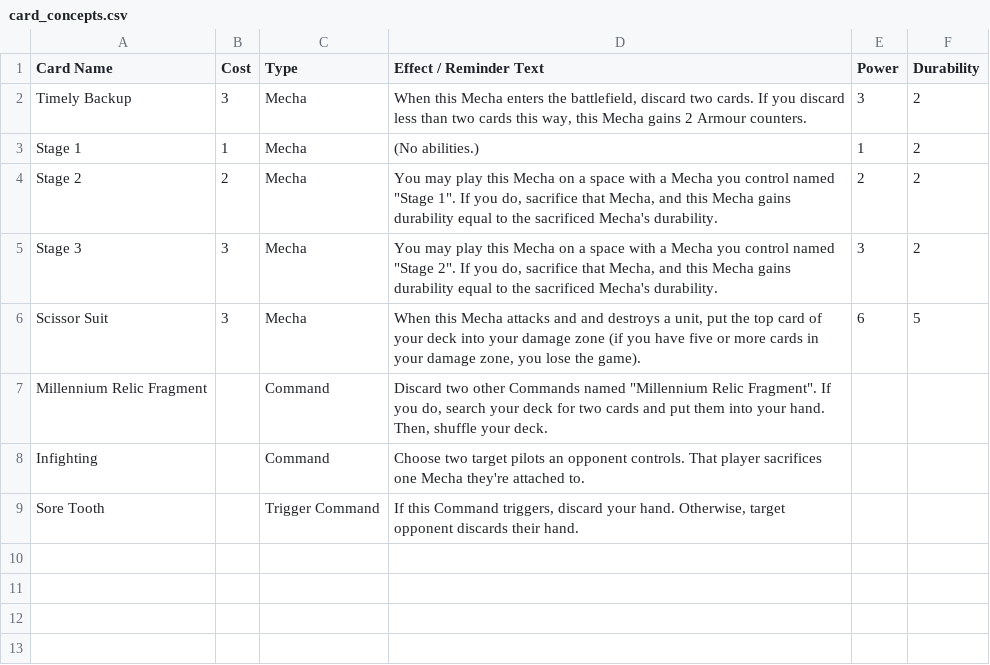
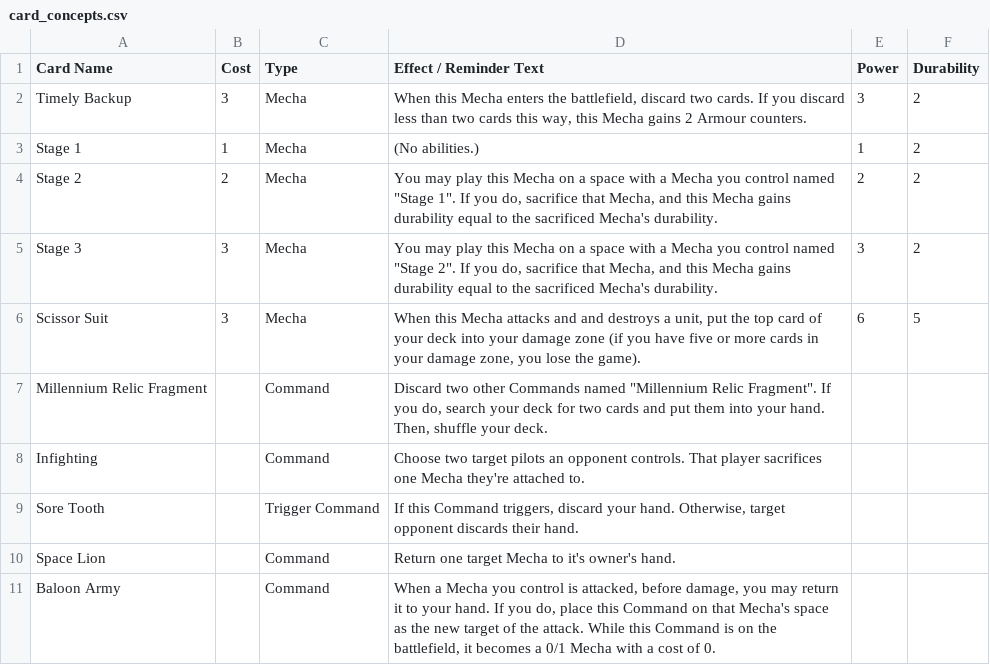
Before and after one commit to krgamestudios/mechaimmensewarfare.com, a CSV file: public_html/card_concepts.csv, drawn as a sheet; the diff names each change by its address in the sheet, - before the commit and + after, or states it on an @@ line.

Commit message:
Added a couple new cards

```diff
--- a/public_html/card_concepts.csv
+++ b/public_html/card_concepts.csv
+row 10: Space Lion |  | Command | Return one target Mecha to it's owner's hand.
+row 11: Baloon Army |  | Command | When a Mecha you control is attacked, before damage, you may return it to your hand. If you do, place this Command on that Mecha's space as the new target of the attack. While this Command is on the battlefield, it becomes a 0/1 Mecha with a cost of 0.
```
